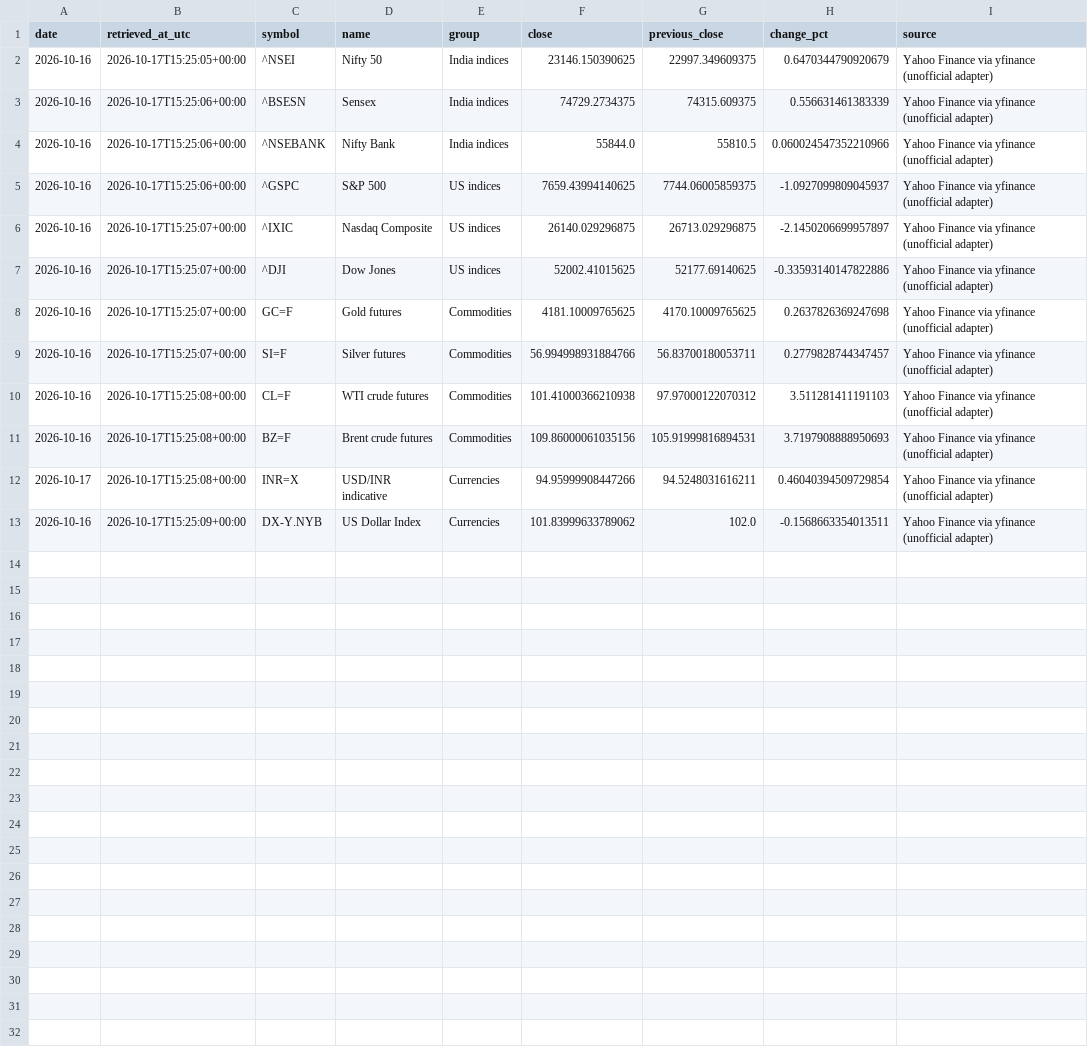
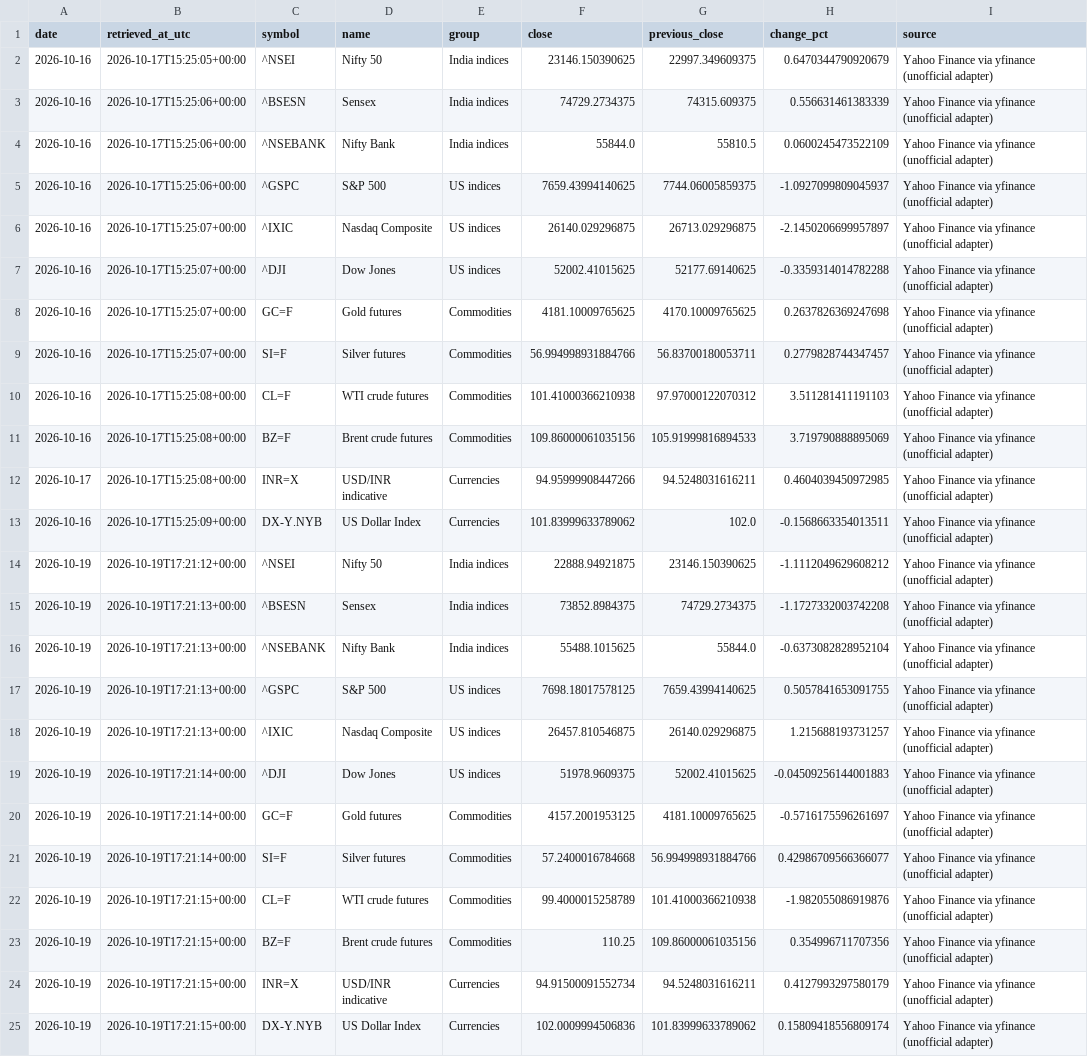
Before and after one commit to vedanshmishra001/market-update, a CSV file: data/snapshots.csv, drawn as a sheet.

```diff
--- a/data/snapshots.csv
+++ b/data/snapshots.csv
@@ -3,6 +3,6 @@ date,retrieved_at_utc,symbol,name,group,close,previous_close,change_pct,source
 2026-10-16,2026-10-17T15:25:06+00:00,^BSESN,Sensex,India indices,74729.2734375,74315.609375,0.556631461383339,Yahoo Finance via yfinance (unofficial adapter)
-2026-10-16,2026-10-17T15:25:06+00:00,^NSEBANK,Nifty Bank,India indices,55844.0,55810.5,0.060024547352210966,Yahoo Finance via yfinance (unofficial adapter)
+2026-10-16,2026-10-17T15:25:06+00:00,^NSEBANK,Nifty Bank,India indices,55844.0,55810.5,0.0600245473522109,Yahoo Finance via yfinance (unofficial adapter)
 2026-10-16,2026-10-17T15:25:06+00:00,^GSPC,S&P 500,US indices,7659.43994140625,7744.06005859375,-1.0927099809045937,Yahoo Finance via yfinance (unofficial adapter)
 2026-10-16,2026-10-17T15:25:07+00:00,^IXIC,Nasdaq Composite,US indices,26140.029296875,26713.029296875,-2.1450206699957897,Yahoo Finance via yfinance (unofficial adapter)
-2026-10-16,2026-10-17T15:25:07+00:00,^DJI,Dow Jones,US indices,52002.41015625,52177.69140625,-0.33593140147822886,Yahoo Finance via yfinance (unofficial adapter)
+2026-10-16,2026-10-17T15:25:07+00:00,^DJI,Dow Jones,US indices,52002.41015625,52177.69140625,-0.3359314014782288,Yahoo Finance via yfinance (unofficial adapter)
 2026-10-16,2026-10-17T15:25:07+00:00,GC=F,Gold futures,Commodities,4181.10009765625,4170.10009765625,0.2637826369247698,Yahoo Finance via yfinance (unofficial adapter)
@@ -10,4 +10,16 @@ date,retrieved_at_utc,symbol,name,group,close,previous_close,change_pct,source
 2026-10-16,2026-10-17T15:25:08+00:00,CL=F,WTI crude futures,Commodities,101.41000366210938,97.97000122070312,3.511281411191103,Yahoo Finance via yfinance (unofficial adapter)
-2026-10-16,2026-10-17T15:25:08+00:00,BZ=F,Brent crude futures,Commodities,109.86000061035156,105.91999816894531,3.7197908888950693,Yahoo Finance via yfinance (unofficial adapter)
-2026-10-17,2026-10-17T15:25:08+00:00,INR=X,USD/INR indicative,Currencies,94.95999908447266,94.5248031616211,0.46040394509729854,Yahoo Finance via yfinance (unofficial adapter)
+2026-10-16,2026-10-17T15:25:08+00:00,BZ=F,Brent crude futures,Commodities,109.86000061035156,105.91999816894533,3.719790888895069,Yahoo Finance via yfinance (unofficial adapter)
+2026-10-17,2026-10-17T15:25:08+00:00,INR=X,USD/INR indicative,Currencies,94.95999908447266,94.5248031616211,0.4604039450972985,Yahoo Finance via yfinance (unofficial adapter)
 2026-10-16,2026-10-17T15:25:09+00:00,DX-Y.NYB,US Dollar Index,Currencies,101.83999633789062,102.0,-0.1568663354013511,Yahoo Finance via yfinance (unofficial adapter)
+2026-10-19,2026-10-19T17:21:12+00:00,^NSEI,Nifty 50,India indices,22888.94921875,23146.150390625,-1.1112049629608212,Yahoo Finance via yfinance (unofficial adapter)
+2026-10-19,2026-10-19T17:21:13+00:00,^BSESN,Sensex,India indices,73852.8984375,74729.2734375,-1.1727332003742208,Yahoo Finance via yfinance (unofficial adapter)
+2026-10-19,2026-10-19T17:21:13+00:00,^NSEBANK,Nifty Bank,India indices,55488.1015625,55844.0,-0.6373082828952104,Yahoo Finance via yfinance (unofficial adapter)
+2026-10-19,2026-10-19T17:21:13+00:00,^GSPC,S&P 500,US indices,7698.18017578125,7659.43994140625,0.5057841653091755,Yahoo Finance via yfinance (unofficial adapter)
+2026-10-19,2026-10-19T17:21:13+00:00,^IXIC,Nasdaq Composite,US indices,26457.810546875,26140.029296875,1.215688193731257,Yahoo Finance via yfinance (unofficial adapter)
+2026-10-19,2026-10-19T17:21:14+00:00,^DJI,Dow Jones,US indices,51978.9609375,52002.41015625,-0.04509256144001883,Yahoo Finance via yfinance (unofficial adapter)
+2026-10-19,2026-10-19T17:21:14+00:00,GC=F,Gold futures,Commodities,4157.2001953125,4181.10009765625,-0.5716175596261697,Yahoo Finance via yfinance (unofficial adapter)
+2026-10-19,2026-10-19T17:21:14+00:00,SI=F,Silver futures,Commodities,57.2400016784668,56.994998931884766,0.42986709566366077,Yahoo Finance via yfinance (unofficial adapter)
+2026-10-19,2026-10-19T17:21:15+00:00,CL=F,WTI crude futures,Commodities,99.4000015258789,101.41000366210938,-1.982055086919876,Yahoo Finance via yfinance (unofficial adapter)
+2026-10-19,2026-10-19T17:21:15+00:00,BZ=F,Brent crude futures,Commodities,110.25,109.86000061035156,0.354996711707356,Yahoo Finance via yfinance (unofficial adapter)
+2026-10-19,2026-10-19T17:21:15+00:00,INR=X,USD/INR indicative,Currencies,94.91500091552734,94.5248031616211,0.4127993297580179,Yahoo Finance via yfinance (unofficial adapter)
+2026-10-19,2026-10-19T17:21:15+00:00,DX-Y.NYB,US Dollar Index,Currencies,102.0009994506836,101.83999633789062,0.15809418556809174,Yahoo Finance via yfinance (unofficial adapter)
```
Also changed, not shown: 2 other files.
